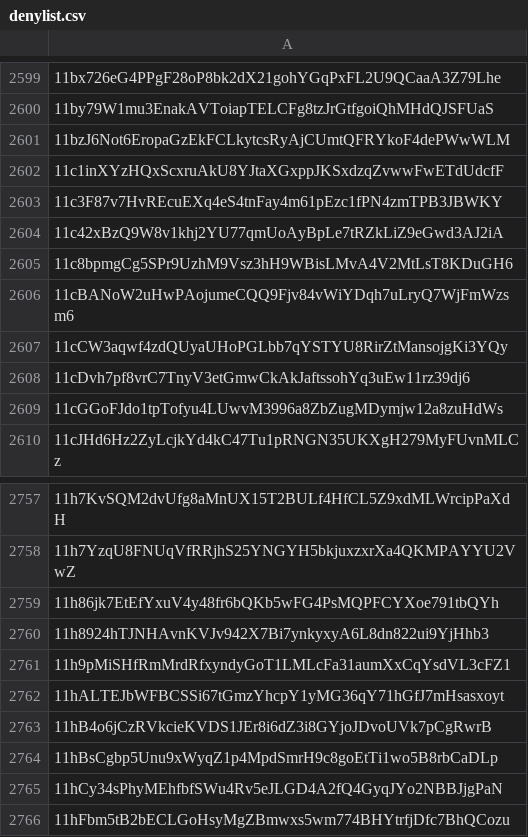
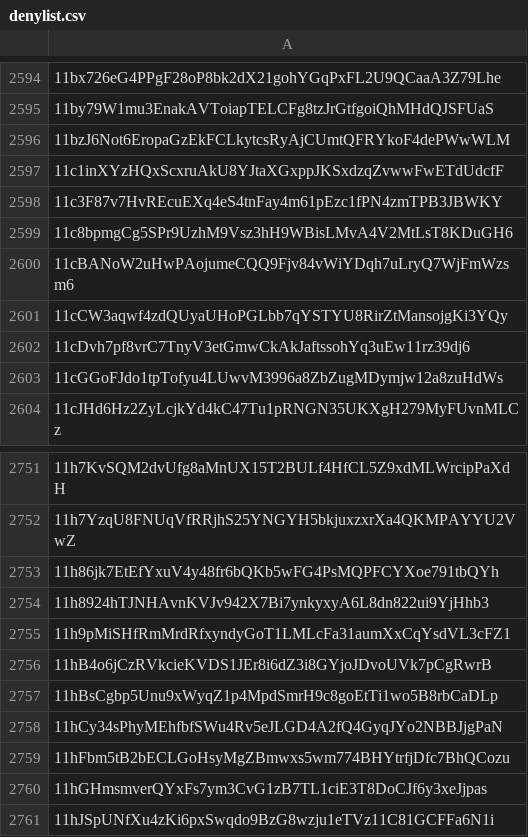
Before and after one commit to helium/denylist, a CSV file: denylist.csv, drawn as a sheet; only a part is shown, gaps mark what is left out; the shorter side is filled out with more unchanged rows; the diff covers the shown part only.

```diff
--- a/denylist.csv
+++ b/denylist.csv
@@ -2603,3 +2598,2 @@
 11c3F87v7HvREcuEXq4eS4tnFay4m61pEzc1fPN4zmTPB3JBWKY,
-11c42xBzQ9W8v1khj2YU77qmUoAyBpLe7tRZkLiZ9eGwd3AJ2iA,
 11c8bpmgCg5SPr9UzhM9Vsz3hH9WBisLMvA4V2MtLsT8KDuGH6,
@@ -2761,3 +2755,2 @@
 11h9pMiSHfRmMrdRfxyndyGoT1LMLcFa31aumXxCqYsdVL3cFZ1,
-11hALTEJbWFBCSSi67tGmzYhcpY1yMG36qY71hGfJ7mHsasxoyt,
 11hB4o6jCzRVkcieKVDS1JEr8i6dZ3i8GYjoJDvoUVk7pCgRwrB,
```
Also changed, not shown: 5 removed rows elsewhere in this file.
